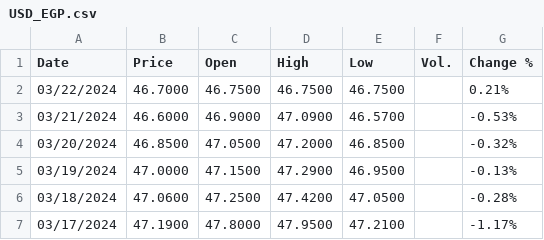
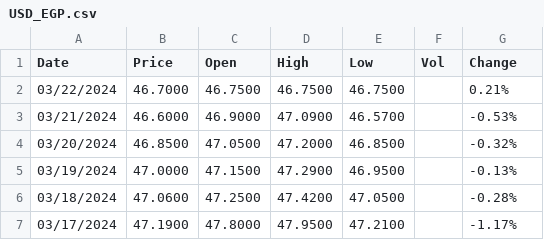
Before and after one commit to mohamedyosef101/learning_area, a CSV file: Time Series/data/USD_EGP.csv, drawn as a sheet; only a part is shown.

Commit message:
US dollar vs. Egyptian pound - Historical Data

```diff
--- a/Time Series/data/USD_EGP.csv
+++ b/Time Series/data/USD_EGP.csv
@@ -1,2 +1,2 @@
-"Date","Price","Open","High","Low","Vol.","Change %"
+"Date","Price","Open","High","Low","Vol","Change"
 "03/22/2024","46.7000","46.7500","46.7500","46.7500","","0.21%"
```
